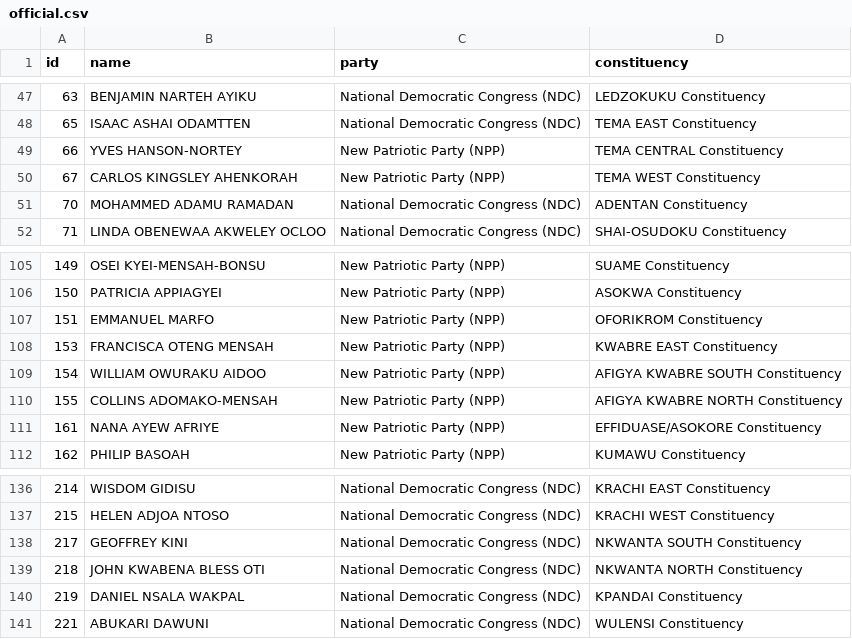
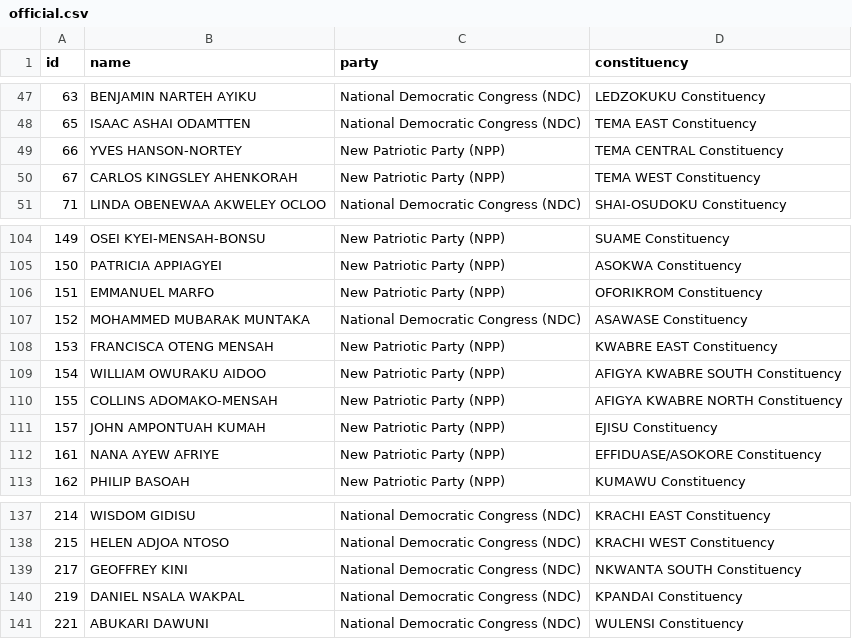
Before and after one commit to every-politician-scrapers/ghana-parliament, a CSV file: data/official.csv, drawn as a sheet; only a part is shown, gaps mark what is left out; removed rows and columns are numbered as before the commit, all else as after; the diff names each change by its address in the sheet, - before the commit and + after, or states it on an @@ line.

```diff
--- a/data/official.csv
+++ b/data/official.csv
-row 51: 70 | MOHAMMED ADAMU RAMADAN | National Democratic Congress (NDC) | ADENTAN Constituency
+row 107: 152 | MOHAMMED MUBARAK MUNTAKA | National Democratic Congress (NDC) | ASAWASE Constituency
+row 111: 157 | JOHN AMPONTUAH KUMAH | New Patriotic Party (NPP) | EJISU Constituency
-row 139: 218 | JOHN KWABENA BLESS OTI | National Democratic Congress (NDC) | NKWANTA NORTH Constituency
```
Also changed, not shown: data/diff.csv.
